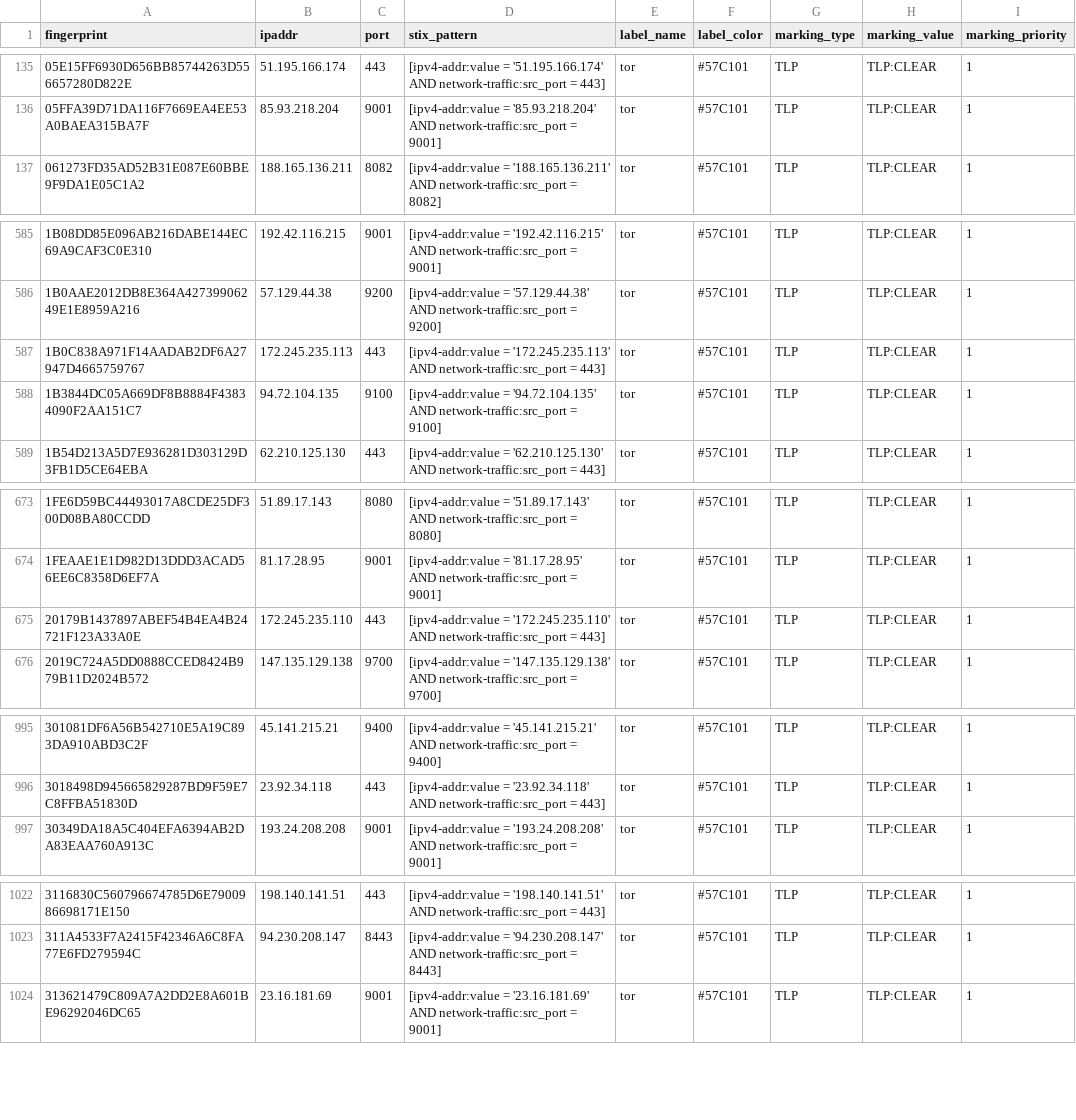
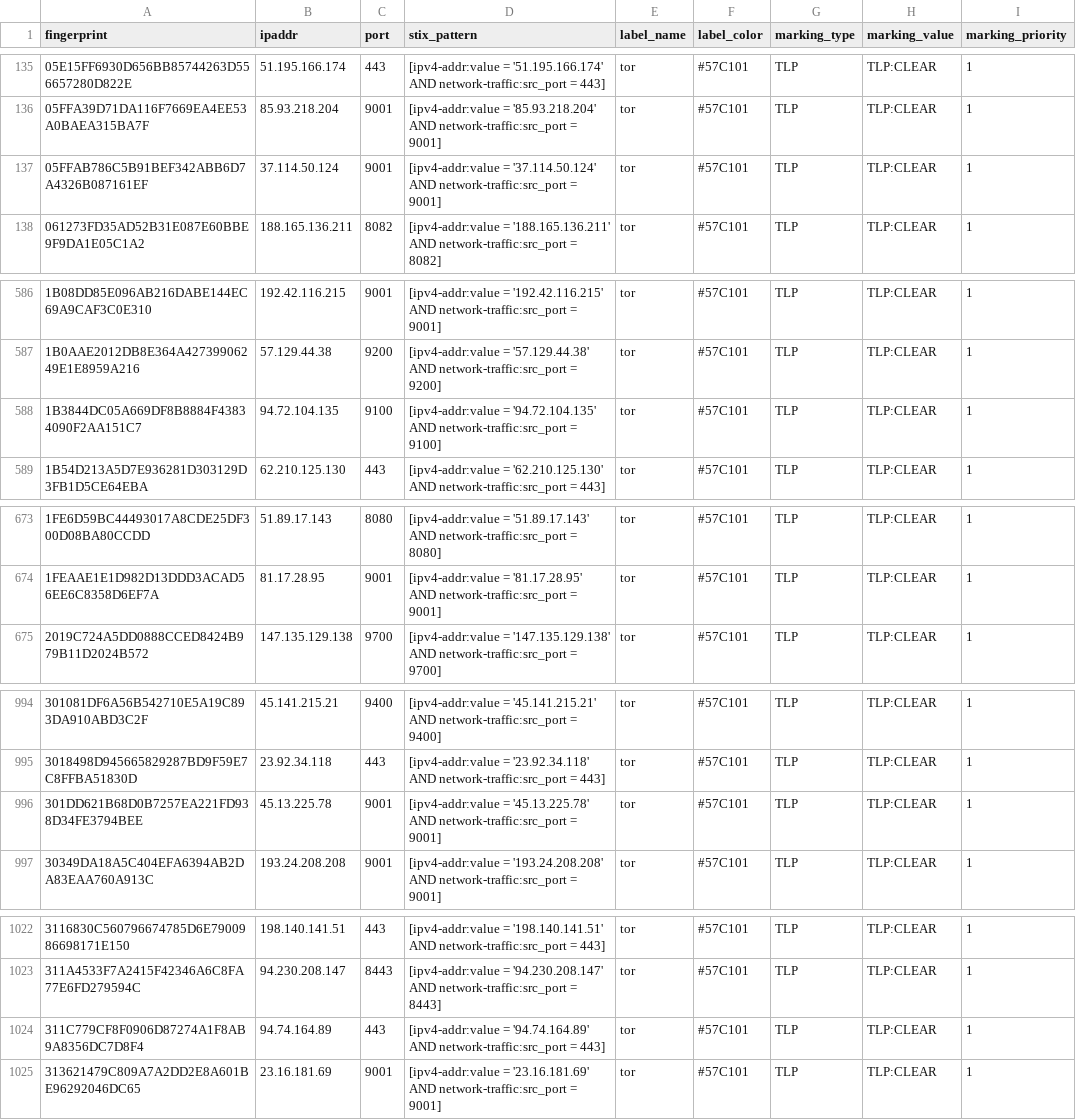
Before and after one commit to DreadFog/tor_csv_feed_opencti, a CSV file: latest.guards_v4.csv, drawn as a sheet; only a part is shown, gaps mark what is left out; the diff covers the shown part only.

```diff
--- a/latest.guards_v4.csv
+++ b/latest.guards_v4.csv
@@ -136,2 +136,3 @@ fingerprint,ipaddr,port,stix_pattern,label_name,label_color,marking_type,marking
 05FFA39D71DA116F7669EA4EE53A0BAEA315BA7F,85.93.218.204,9001,[ipv4-addr:value = '85.93.218.204' AND network-traffic:src_port = 9001],tor,#57C101,TLP,TLP:CLEAR,1
+05FFAB786C5B91BEF342ABB6D7A4326B087161EF,37.114.50.124,9001,[ipv4-addr:value = '37.114.50.124' AND network-traffic:src_port = 9001],tor,#57C101,TLP,TLP:CLEAR,1
 061273FD35AD52B31E087E60BBE9F9DA1E05C1A2,188.165.136.211,8082,[ipv4-addr:value = '188.165.136.211' AND network-traffic:src_port = 8082],tor,#57C101,TLP,TLP:CLEAR,1
@@ -586,3 +587,2 @@ fingerprint,ipaddr,port,stix_pattern,label_name,label_color,marking_type,marking
 1B0AAE2012DB8E364A42739906249E1E8959A216,57.129.44.38,9200,[ipv4-addr:value = '57.129.44.38' AND network-traffic:src_port = 9200],tor,#57C101,TLP,TLP:CLEAR,1
-1B0C838A971F14AADAB2DF6A27947D4665759767,172.245.235.113,443,[ipv4-addr:value = '172.245.235.113' AND network-traffic:src_port = 443],tor,#57C101,TLP,TLP:CLEAR,1
 1B3844DC05A669DF8B8884F43834090F2AA151C7,94.72.104.135,9100,[ipv4-addr:value = '94.72.104.135' AND network-traffic:src_port = 9100],tor,#57C101,TLP,TLP:CLEAR,1
@@ -674,3 +674,2 @@ fingerprint,ipaddr,port,stix_pattern,label_name,label_color,marking_type,marking
 1FEAAE1E1D982D13DDD3ACAD56EE6C8358D6EF7A,81.17.28.95,9001,[ipv4-addr:value = '81.17.28.95' AND network-traffic:src_port = 9001],tor,#57C101,TLP,TLP:CLEAR,1
-20179B1437897ABEF54B4EA4B24721F123A33A0E,172.245.235.110,443,[ipv4-addr:value = '172.245.235.110' AND network-traffic:src_port = 443],tor,#57C101,TLP,TLP:CLEAR,1
 2019C724A5DD0888CCED8424B979B11D2024B572,147.135.129.138,9700,[ipv4-addr:value = '147.135.129.138' AND network-traffic:src_port = 9700],tor,#57C101,TLP,TLP:CLEAR,1
@@ -996,2 +995,3 @@ fingerprint,ipaddr,port,stix_pattern,label_name,label_color,marking_type,marking
 3018498D945665829287BD9F59E7C8FFBA51830D,23.92.34.118,443,[ipv4-addr:value = '23.92.34.118' AND network-traffic:src_port = 443],tor,#57C101,TLP,TLP:CLEAR,1
+301DD621B68D0B7257EA221FD938D34FE3794BEE,45.13.225.78,9001,[ipv4-addr:value = '45.13.225.78' AND network-traffic:src_port = 9001],tor,#57C101,TLP,TLP:CLEAR,1
 30349DA18A5C404EFA6394AB2DA83EAA760A913C,193.24.208.208,9001,[ipv4-addr:value = '193.24.208.208' AND network-traffic:src_port = 9001],tor,#57C101,TLP,TLP:CLEAR,1
@@ -1023,2 +1023,3 @@ fingerprint,ipaddr,port,stix_pattern,label_name,label_color,marking_type,marking
 311A4533F7A2415F42346A6C8FA77E6FD279594C,94.230.208.147,8443,[ipv4-addr:value = '94.230.208.147' AND network-traffic:src_port = 8443],tor,#57C101,TLP,TLP:CLEAR,1
+311C779CF8F0906D87274A1F8AB9A8356DC7D8F4,94.74.164.89,443,[ipv4-addr:value = '94.74.164.89' AND network-traffic:src_port = 443],tor,#57C101,TLP,TLP:CLEAR,1
 313621479C809A7A2DD2E8A601BE96292046DC65,23.16.181.69,9001,[ipv4-addr:value = '23.16.181.69' AND network-traffic:src_port = 9001],tor,#57C101,TLP,TLP:CLEAR,1
```
Also changed, not shown: 12 added rows and 4 removed rows elsewhere in this file, latest.all_v6.csv, latest.exits_v4.csv, 3 other files.
